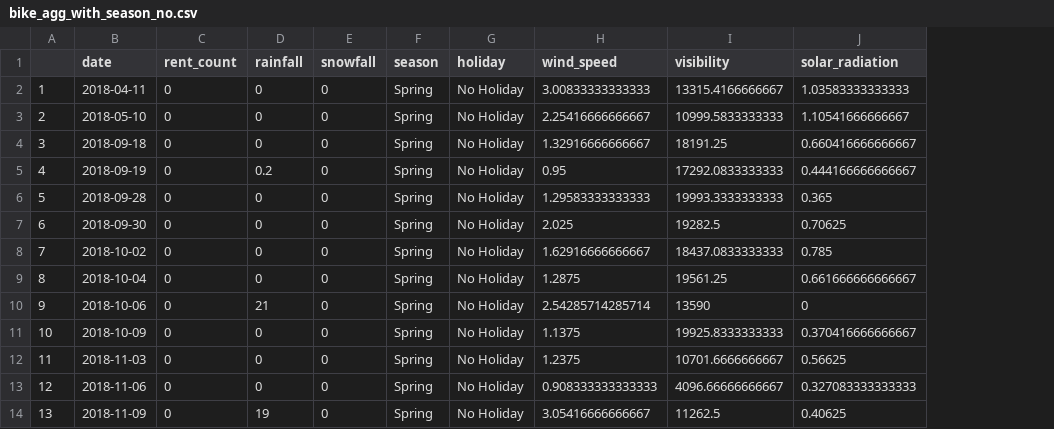
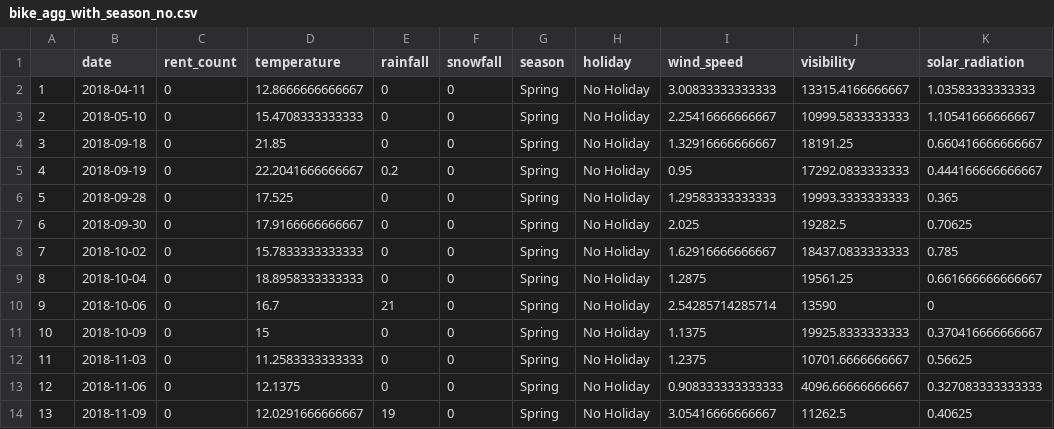
Before and after one commit to Jiian/seoulbike, a CSV file: PCA/bike_agg_with_season_no.csv, drawn as a sheet; only a part is shown; the diff names each change by its address in the sheet, - before the commit and + after, or states it on an @@ line.

```diff
--- a/PCA/bike_agg_with_season_no.csv
+++ b/PCA/bike_agg_with_season_no.csv
+column D (temperature), rows 2-14: 12.8666666666667 | 15.4708333333333 | 21.85 | 22.2041666666667 | 17.525 | 17.9166666666667 | 15.7833333333333 | 18.8958333333333 | 16.7 | 15 | 11.2583333333333 | 12.1375 | 12.0291666666667
```
Also changed, not shown: PCA/bike_aggregated.csv, 1 other file.
